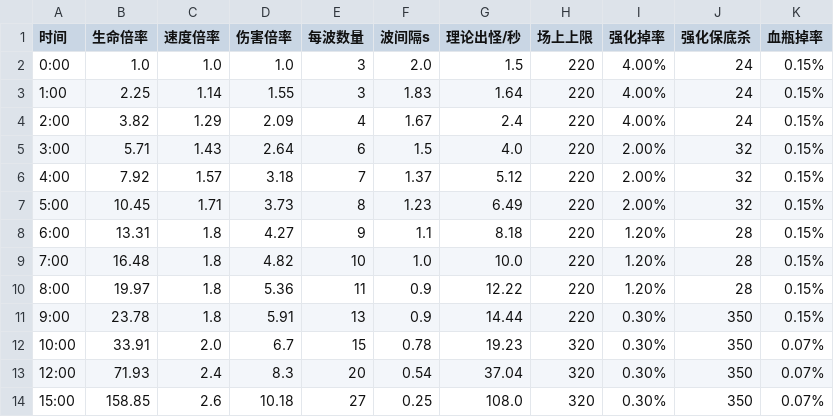
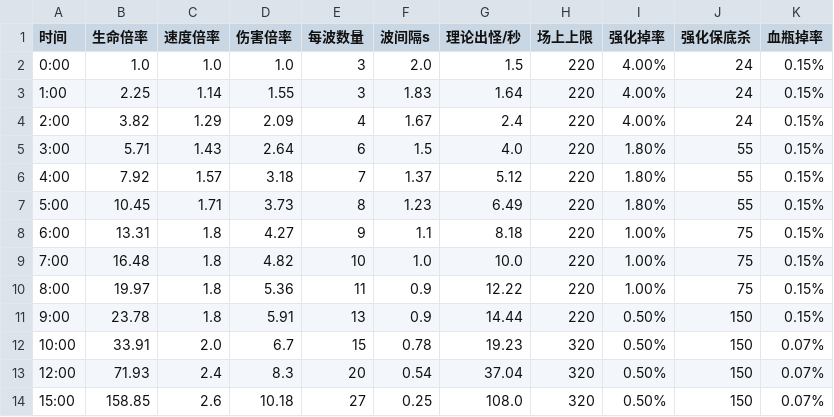
Before and after one commit to zhaoh008/ErMao, a CSV file: 文档/版本文档/survivors-data/05-时间轴出怪掉落.csv, drawn as a sheet.

Commit message:
fix(game): 成长后移与宝箱收敛（数值策划第 1 轮 A/B）
- 强化掉率 4%/1.8%/1.0%/0.5%，保底 24/55/75/150；新技能 2%/45-55-65
- 宝箱首刷 30s、之后 35-45s、场上 2 个、距离 12-20；倍率封顶 2.0/1.8/1.35/1.30；每 3 次保底攻击/攻速
- 霜环冻结上限 1.65s，移除 L18 后永久冻结
- 增加自动走位/平衡日志测试入口（--ui-preview bot/botstrong）
- 更新数值表、CSV 与第 1 轮策划文档（v11 落地记录）

AI 工具：DeepSeek Harness；提示词摘要：长期数值策划，保底有效掉率后移成长，
收敛抽奖宝箱倍率，保留小地图/宝箱走位激励。

```diff
--- a/文档/版本文档/survivors-data/05-时间轴出怪掉落.csv
+++ b/文档/版本文档/survivors-data/05-时间轴出怪掉落.csv
@@ -4,11 +4,11 @@
 2:00,3.82,1.29,2.09,4,1.67,2.4,220,4.00%,24,0.15%
-3:00,5.71,1.43,2.64,6,1.5,4.0,220,2.00%,32,0.15%
-4:00,7.92,1.57,3.18,7,1.37,5.12,220,2.00%,32,0.15%
-5:00,10.45,1.71,3.73,8,1.23,6.49,220,2.00%,32,0.15%
-6:00,13.31,1.8,4.27,9,1.1,8.18,220,1.20%,28,0.15%
-7:00,16.48,1.8,4.82,10,1.0,10.0,220,1.20%,28,0.15%
-8:00,19.97,1.8,5.36,11,0.9,12.22,220,1.20%,28,0.15%
-9:00,23.78,1.8,5.91,13,0.9,14.44,220,0.30%,350,0.15%
-10:00,33.91,2.0,6.7,15,0.78,19.23,320,0.30%,350,0.07%
-12:00,71.93,2.4,8.3,20,0.54,37.04,320,0.30%,350,0.07%
-15:00,158.85,2.6,10.18,27,0.25,108.0,320,0.30%,350,0.07%
+3:00,5.71,1.43,2.64,6,1.5,4.0,220,1.80%,55,0.15%
+4:00,7.92,1.57,3.18,7,1.37,5.12,220,1.80%,55,0.15%
+5:00,10.45,1.71,3.73,8,1.23,6.49,220,1.80%,55,0.15%
+6:00,13.31,1.8,4.27,9,1.1,8.18,220,1.00%,75,0.15%
+7:00,16.48,1.8,4.82,10,1.0,10.0,220,1.00%,75,0.15%
+8:00,19.97,1.8,5.36,11,0.9,12.22,220,1.00%,75,0.15%
+9:00,23.78,1.8,5.91,13,0.9,14.44,220,0.50%,150,0.15%
+10:00,33.91,2.0,6.7,15,0.78,19.23,320,0.50%,150,0.07%
+12:00,71.93,2.4,8.3,20,0.54,37.04,320,0.50%,150,0.07%
+15:00,158.85,2.6,10.18,27,0.25,108.0,320,0.50%,150,0.07%
```
Also changed, not shown: 5 other files.
